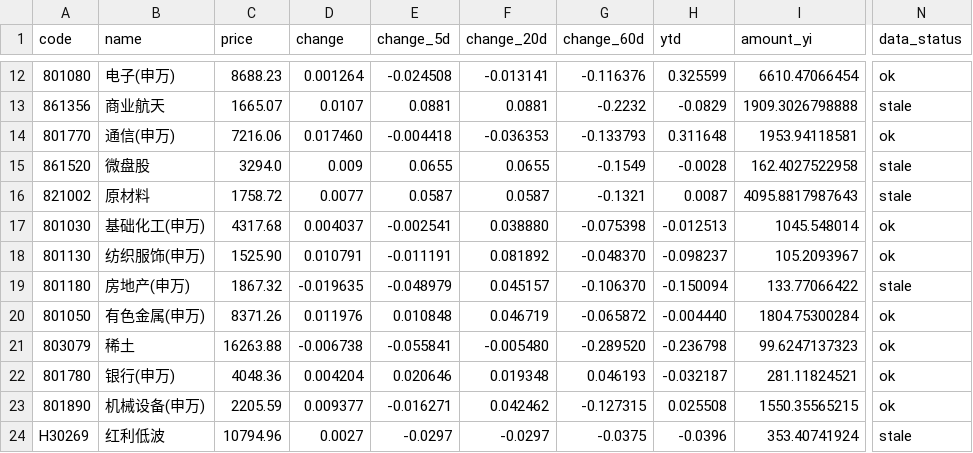
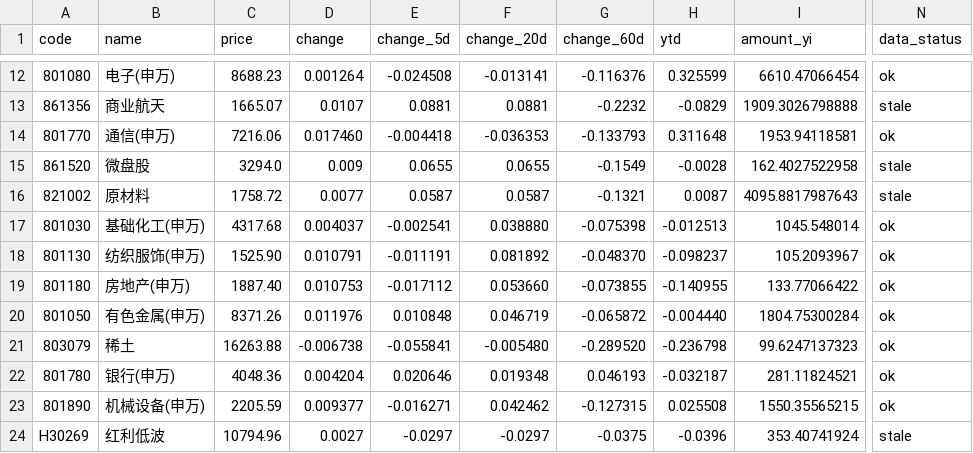
Before and after one commit to wuxingyuenan5-lgtm/vibe_research, a CSV file: backend/data/market-monitor/stock-pool/indices.csv, drawn as a sheet; only a part is shown, gaps mark what is left out; the diff names each change by its address in the sheet, - before the commit and + after, or states it on an @@ line.

Commit message:
data: 每日市场监控数据同步 2026-08-21

```diff
--- a/backend/data/market-monitor/stock-pool/indices.csv
+++ b/backend/data/market-monitor/stock-pool/indices.csv
-C19 (price): 1867.32
+C19 (price): 1887.40
-D19 (change): -0.019635
+D19 (change): 0.010753
-E19 (change_5d): -0.048979
+E19 (change_5d): -0.017112
-F19 (change_20d): 0.045157
+F19 (change_20d): 0.053660
-G19 (change_60d): -0.106370
+G19 (change_60d): -0.073855
-H19 (ytd): -0.150094
+H19 (ytd): -0.140955
-N19 (data_status): stale
+N19 (data_status): ok
```
Also changed, not shown: 2 other files.
